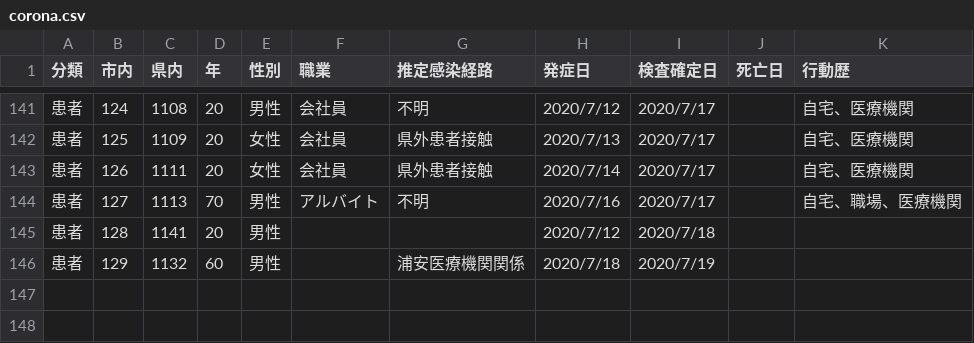
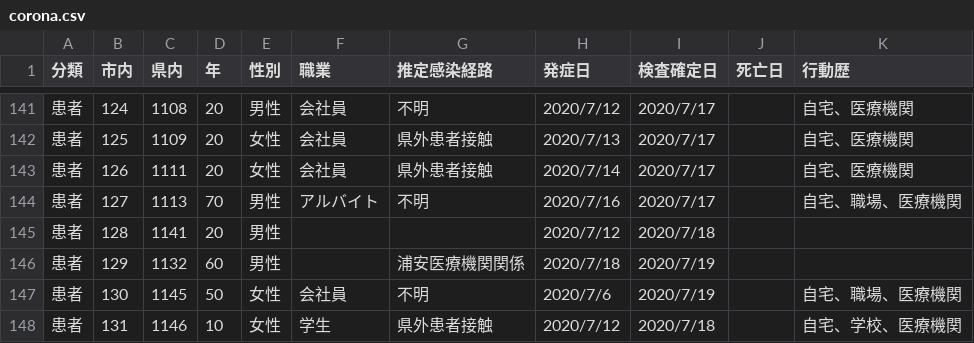
Before and after one commit to mine820/COVID-19, a CSV file: corona.csv, drawn as a sheet; only a part is shown, gaps mark what is left out.

Commit message:
2020/07/20現在の情報に更新

```diff
--- a/corona.csv
+++ b/corona.csv
@@ -146 +146,3 @@
 患者,129,1132,60,男性,,浦安医療機関関係,2020/7/18,2020/7/19,,
+患者,130,1145,50,女性,会社員,不明,2020/7/6,2020/7/19,,自宅、職場、医療機関
+患者,131,1146,10,女性,学生,県外患者接触,2020/7/12,2020/7/18,,自宅、学校、医療機関
```
